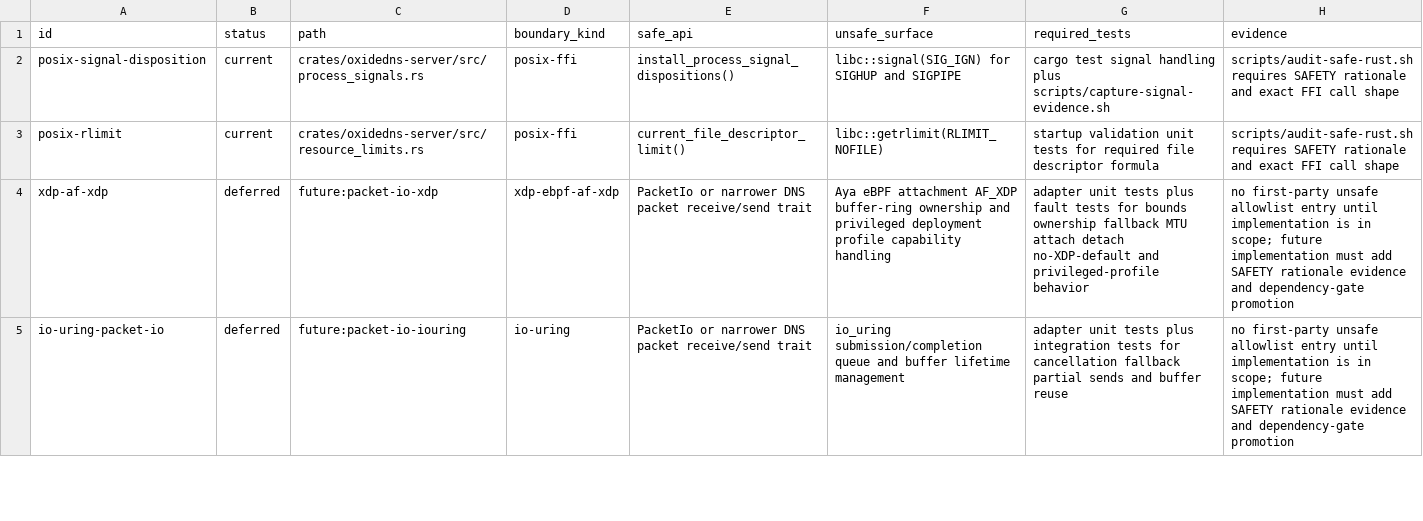
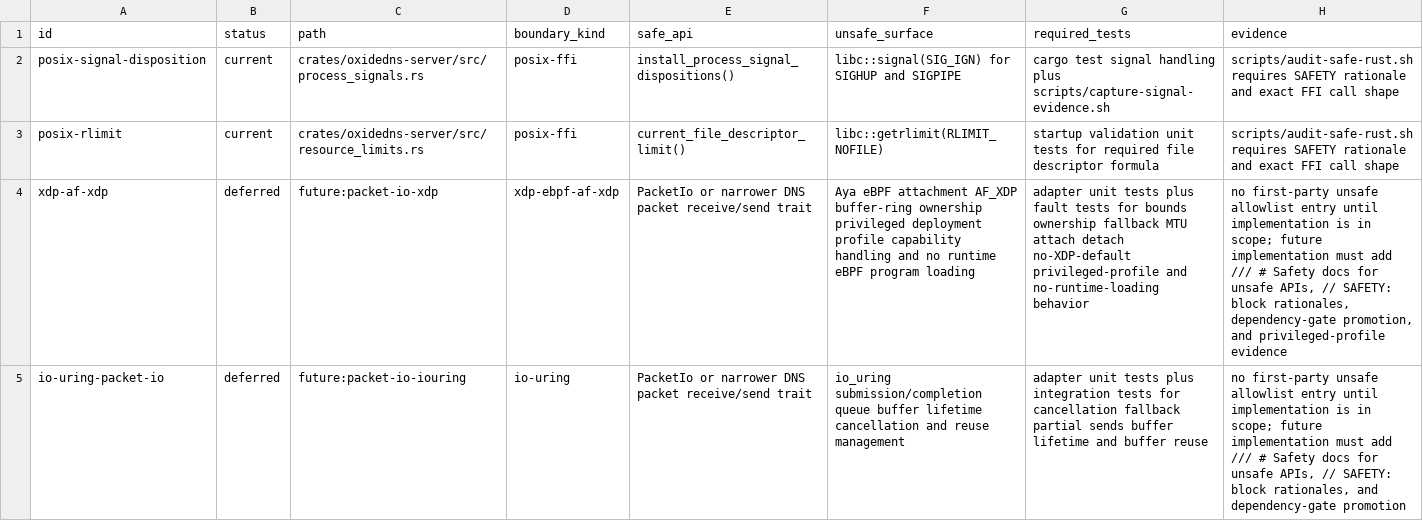
Before and after one commit to Integrity-Ltd/BoronDNS, a TSV file: docs/unsafe-boundaries.tsv, drawn as a sheet; only a part is shown; the diff covers the shown part only; the diff names each change by its address in the sheet, - before the commit and + after, or states it on an @@ line.

Commit message:
Add TCP timeout evidence and unsafe boundary gates

```diff
--- a/docs/unsafe-boundaries.tsv
+++ b/docs/unsafe-boundaries.tsv
-F4 (unsafe_surface): …buffer-ring ownership and privileged deployment profile capability handling
+F4 (unsafe_surface): …buffer-ring ownership privileged deployment profile capability handling and no runtime eBPF program loading
-G4 (required_tests): …detach no-XDP-default and privileged-profile behavior
+G4 (required_tests): …detach no-XDP-default privileged-profile and no-runtime-loading behavior
-H4 (evidence): …must add SAFETY rationale evidence and dependency-gate promotion
+H4 (evidence): …must add /// # Safety docs for unsafe APIs, // SAFETY: block rationales, dependency-gate promotion, and privileged-profile evidence
-F5 (unsafe_surface): …submission/completion queue and buffer lifetime management
+F5 (unsafe_surface): …submission/completion queue buffer lifetime cancellation and reuse management
-G5 (required_tests): …partial sends and buffer…
+G5 (required_tests): …partial sends buffer lifetime and buffer…
-H5 (evidence): …must add SAFETY rationale evidence and dependency-gate…
+H5 (evidence): …must add /// # Safety docs for unsafe APIs, // SAFETY: block rationales, and dependency-gate…
```
Also changed, not shown: 4 edited cells elsewhere in this file, 8 other files.
